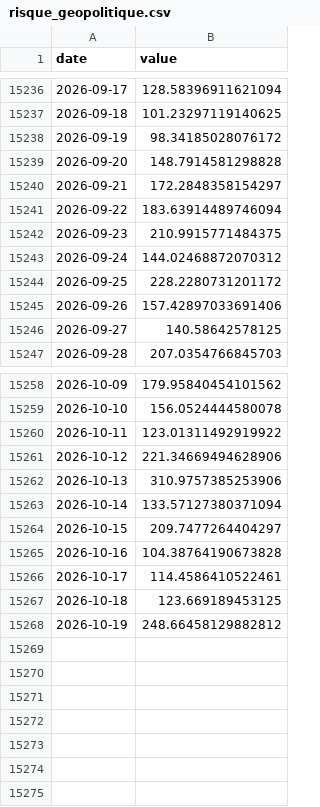
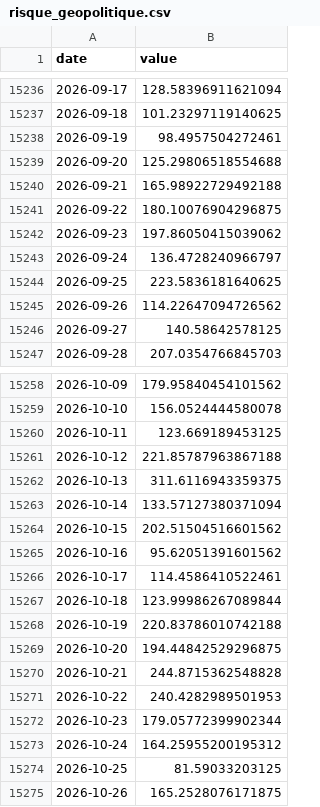
Before and after one commit to Emerson654/Bot_Bourse_MT5, a CSV file: data/macro/risque_geopolitique.csv, drawn as a sheet; only a part is shown, gaps mark what is left out; the diff covers the shown part only.

```diff
--- a/data/macro/risque_geopolitique.csv
+++ b/data/macro/risque_geopolitique.csv
@@ -15237,10 +15237,10 @@ date,value
 2026-09-18,101.23297119140625
-2026-09-19,98.34185028076172
-2026-09-20,148.7914581298828
-2026-09-21,172.2848358154297
-2026-09-22,183.63914489746094
-2026-09-23,210.9915771484375
-2026-09-24,144.02468872070312
-2026-09-25,228.2280731201172
-2026-09-26,157.42897033691406
+2026-09-19,98.4957504272461
+2026-09-20,125.29806518554688
+2026-09-21,165.98922729492188
+2026-09-22,180.10076904296875
+2026-09-23,197.86050415039062
+2026-09-24,136.4728240966797
+2026-09-25,223.5836181640625
+2026-09-26,114.22647094726562
 2026-09-27,140.58642578125
@@ -15259,10 +15259,17 @@ date,value
 2026-10-10,156.0524444580078
-2026-10-11,123.01311492919922
-2026-10-12,221.34669494628906
-2026-10-13,310.9757385253906
+2026-10-11,123.669189453125
+2026-10-12,221.85787963867188
+2026-10-13,311.6116943359375
 2026-10-14,133.57127380371094
-2026-10-15,209.7477264404297
-2026-10-16,104.38764190673828
+2026-10-15,202.51504516601562
+2026-10-16,95.62051391601562
 2026-10-17,114.4586410522461
-2026-10-18,123.669189453125
-2026-10-19,248.66458129882812
+2026-10-18,123.99986267089844
+2026-10-19,220.83786010742188
+2026-10-20,194.44842529296875
+2026-10-21,244.8715362548828
+2026-10-22,240.4282989501953
+2026-10-23,179.05772399902344
+2026-10-24,164.25955200195312
+2026-10-25,81.59033203125
+2026-10-26,165.2528076171875
```
Also changed, not shown: 1 edited cell elsewhere in this file, data/macro/dollar.csv, data/macro/incertitude_eco.csv, 8 other files.
